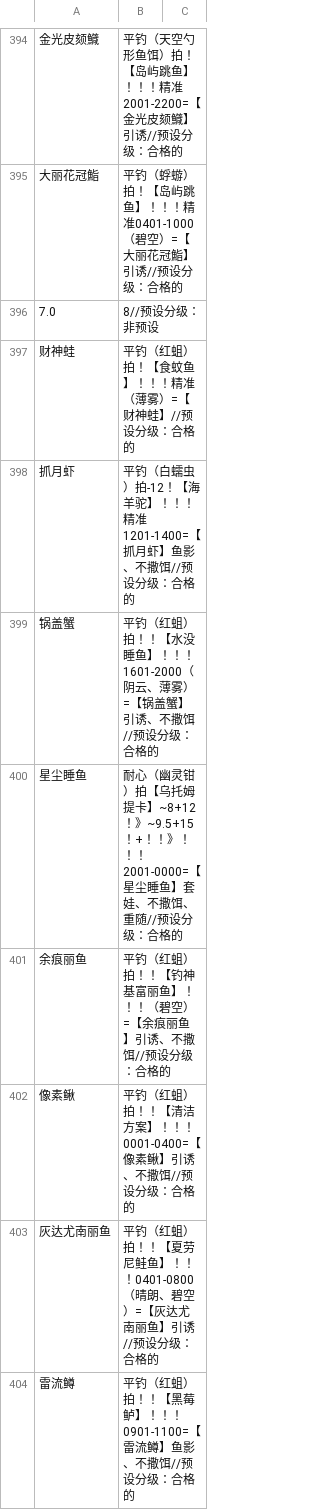
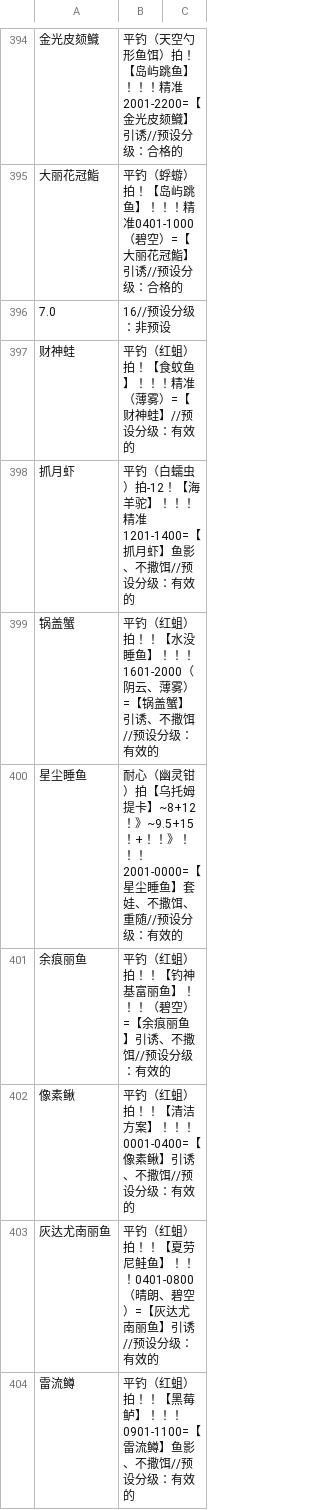
Before and after one commit to BlackCleaverLoli/MissFisher, a CSV file: Preset4V2.csv, drawn as a sheet; only a part is shown, gaps mark what is left out; the diff covers the shown part only; the diff names each change by its address in the sheet, - before the commit and + after, or states it on an @@ line.

```diff
--- a/Preset4V2.csv
+++ b/Preset4V2.csv
-B396: 8//预设分级：非预设
+B396: 16//预设分级：非预设
-B397: 平钓（红蛆）拍！【食蚊鱼】！！！精准（薄雾）=【财神蛙】//预设分级：合格的
+B397: 平钓（红蛆）拍！【食蚊鱼】！！！精准（薄雾）=【财神蛙】//预设分级：有效的
-B398: …设分级：合格的
+B398: …设分级：有效的
-B399: …设分级：合格的
+B399: …设分级：有效的
-B400: …设分级：合格的
+B400: …设分级：有效的
-B401: …设分级：合格的
+B401: …设分级：有效的
-B402: …设分级：合格的
+B402: …设分级：有效的
-B403: …设分级：合格的
+B403: …设分级：有效的
-B404: …设分级：合格的
+B404: …设分级：有效的
```
Also changed, not shown: 8 added rows and 3 edited cells elsewhere in this file, PresetName.csv.
